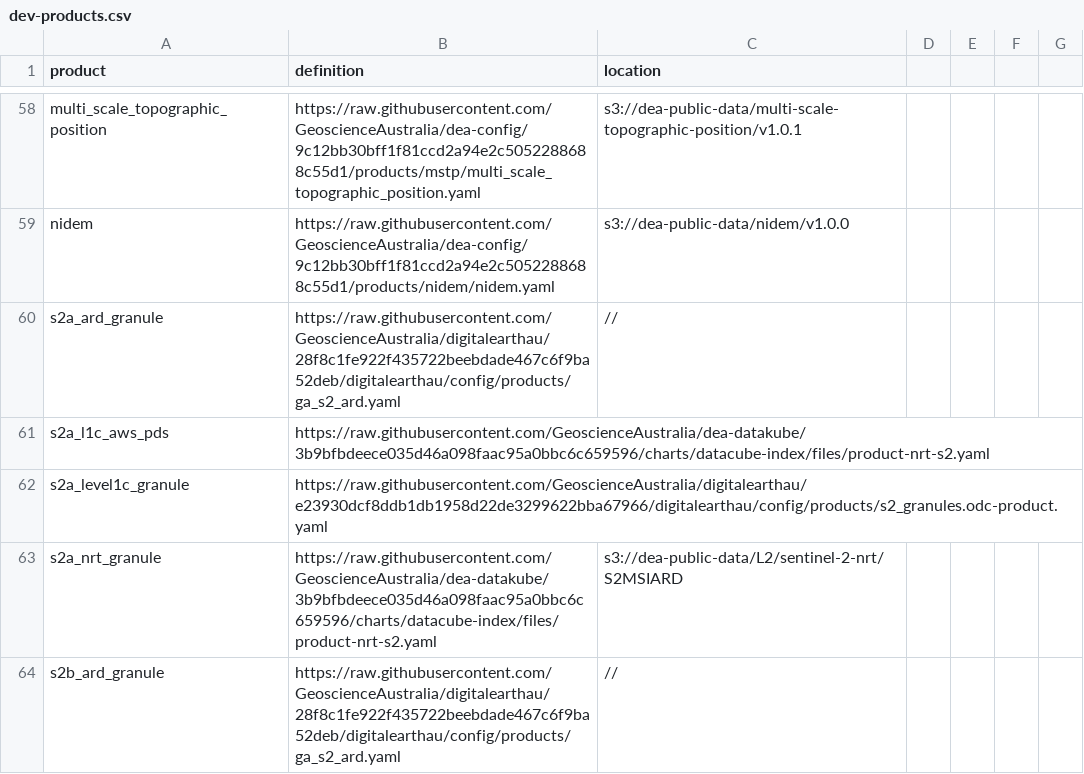
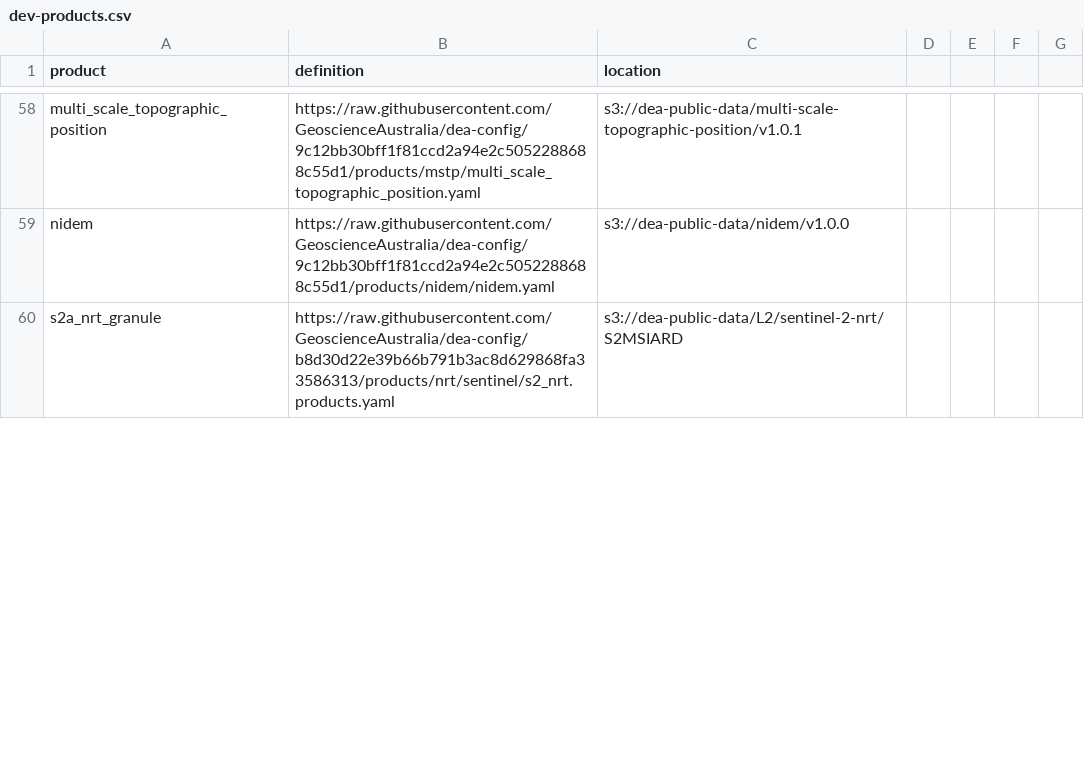
Before and after one commit to GeoscienceAustralia/dea-config, a CSV file: workspaces/dev-products.csv, drawn as a sheet; only a part is shown, gaps mark what is left out; the diff covers the shown part only.

```diff
--- a/workspaces/dev-products.csv
+++ b/workspaces/dev-products.csv
@@ -59,6 +59,2 @@ multi_scale_topographic_position,https://raw.githubusercontent.com/GeoscienceAus
 nidem,https://raw.githubusercontent.com/GeoscienceAustralia/dea-config/9c12bb30bff1f81ccd2a94e2c5052288688c55d1/products/nidem/nidem.yaml,s3://dea-public-data/nidem/v1.0.0
-s2a_ard_granule,https://raw.githubusercontent.com/GeoscienceAustralia/digitalearthau/28f8c1fe922f435722beebdade467c6f9ba52deb/digitalearthau/config/products/ga_s2_ard.yaml,//
-s2a_l1c_aws_pds,https://raw.githubusercontent.com/GeoscienceAustralia/dea-datakube/3b9bfbdeece035d46a098faac95a0bbc6c659596/charts/datacube-index/files/product-nrt-s2.yaml,
-s2a_level1c_granule,https://raw.githubusercontent.com/GeoscienceAustralia/digitalearthau/e23930dcf8ddb1db1958d22de3299622bba67966/digitalearthau/config/products/s2_granules.odc-product.yaml,
-s2a_nrt_granule,https://raw.githubusercontent.com/GeoscienceAustralia/dea-datakube/3b9bfbdeece035d46a098faac95a0bbc6c659596/charts/datacube-index/files/product-nrt-s2.yaml,s3://dea-public-data/L2/sentinel-2-nrt/S2MSIARD
-s2b_ard_granule,https://raw.githubusercontent.com/GeoscienceAustralia/digitalearthau/28f8c1fe922f435722beebdade467c6f9ba52deb/digitalearthau/config/products/ga_s2_ard.yaml,//
+s2a_nrt_granule,https://raw.githubusercontent.com/GeoscienceAustralia/dea-config/b8d30d22e39b66b791b3ac8d629868fa33586313/products/nrt/sentinel/s2_nrt.products.yaml,s3://dea-public-data/L2/sentinel-2-nrt/S2MSIARD
```
Also changed, not shown: 1 added row and 4 removed rows elsewhere in this file, workspaces/sandbox-products.csv.
